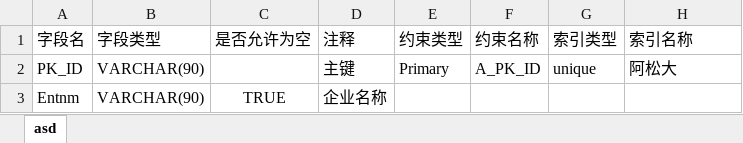
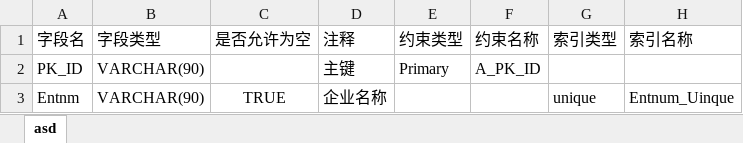
Before and after one commit to eli719/ExcelToSqlApp, an Excel workbook: a.xlsx, sheet asd, drawn as a sheet; values as stored, in another font and other column widths than the file's, no borders; the diff names each change by its address in the sheet, - before the commit and + after, or states it on an @@ line.

Commit message:
excel_to_sql工具

```diff
--- a/a.xlsx (sheet asd)
+++ b/a.xlsx (sheet asd)
-G2 (索引类型): unique
+G2 (索引类型): (empty)
-H2 (索引名称): 阿松大
+H2 (索引名称): (empty)
-G3 (索引类型): (empty)
+G3 (索引类型): unique
-H3 (索引名称): (empty)
+H3 (索引名称): Entnum_Uinque
```
Also changed, not shown: 4 other files.
